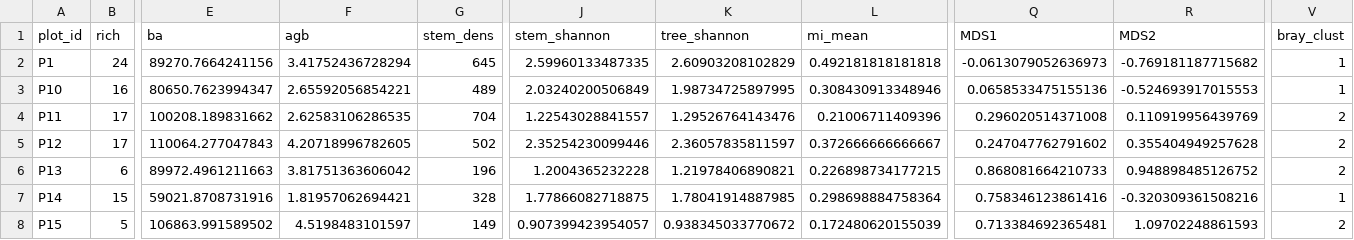
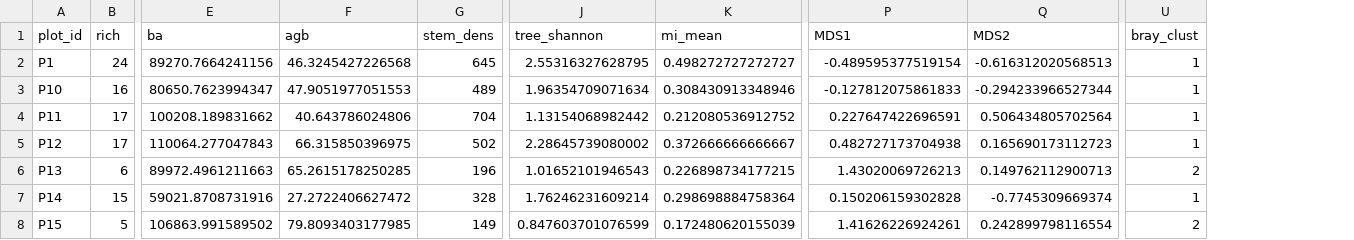
Before and after one commit to johngodlee/miombo_tls, a CSV file: dat/plot_summ.csv, drawn as a sheet; only a part is shown, gaps mark what is left out; removed rows and columns are numbered as before the commit, all else as after; the diff covers the shown part only; the diff names each change by its address in the sheet, - before the commit and + after, or states it on an @@ line.

```diff
--- a/dat/plot_summ.csv
+++ b/dat/plot_summ.csv
-column J (stem_shannon), rows 2-8: 2.59960133487335 | 2.03240200506849 | 1.22543028841557 | 2.35254230099446 | 1.2004365232228 | 1.77866082718875 | 0.907399423954057
-F2 (agb): 3.41752436728294
+F2 (agb): 46.3245427226568
-J2 (tree_shannon): 2.60903208102829
+J2 (tree_shannon): 2.55316327628795
-K2 (mi_mean): 0.492181818181818
+K2 (mi_mean): 0.498272727272727
-P2 (MDS1): -0.0613079052636973
+P2 (MDS1): -0.489595377519154
-Q2 (MDS2): -0.769181187715682
+Q2 (MDS2): -0.616312020568513
-F3 (agb): 2.65592056854221
+F3 (agb): 47.9051977051553
-J3 (tree_shannon): 1.98734725897995
+J3 (tree_shannon): 1.96354709071634
-P3 (MDS1): 0.0658533475155136
+P3 (MDS1): -0.127812075861833
-Q3 (MDS2): -0.524693917015553
+Q3 (MDS2): -0.294233966527344
-F4 (agb): 2.62583106286535
+F4 (agb): 40.643786024806
-J4 (tree_shannon): 1.29526764143476
+J4 (tree_shannon): 1.13154068982442
-K4 (mi_mean): 0.21006711409396
+K4 (mi_mean): 0.212080536912752
-P4 (MDS1): 0.296020514371008
+P4 (MDS1): 0.227647422696591
-Q4 (MDS2): 0.110919956439769
+Q4 (MDS2): 0.506434805702564
-U4:U5 (bray_clust): 2
+U4:U5 (bray_clust): 1
-F5 (agb): 4.20718996782605
+F5 (agb): 66.315850396975
-J5 (tree_shannon): 2.36057835811597
+J5 (tree_shannon): 2.28645739080002
-P5 (MDS1): 0.247047762791602
+P5 (MDS1): 0.482727173704938
-Q5 (MDS2): 0.355404949257628
+Q5 (MDS2): 0.165690173112723
-F6 (agb): 3.81751363606042
+F6 (agb): 65.2615178250285
-J6 (tree_shannon): 1.21978406890821
+J6 (tree_shannon): 1.01652101946543
-P6 (MDS1): 0.868081664210733
+P6 (MDS1): 1.43020069726213
-Q6 (MDS2): 0.948898485126752
+Q6 (MDS2): 0.149762112900713
-F7 (agb): 1.81957062694421
+F7 (agb): 27.2722406627472
-J7 (tree_shannon): 1.78041914887985
+J7 (tree_shannon): 1.76246231609214
-P7 (MDS1): 0.758346123861416
+P7 (MDS1): 0.150206159302828
-Q7 (MDS2): -0.320309361508216
+Q7 (MDS2): -0.7745309669374
-F8 (agb): 4.5198483101597
+F8 (agb): 79.8093403177985
-J8 (tree_shannon): 0.938345033770672
+J8 (tree_shannon): 0.847603701076599
-P8 (MDS1): 0.713384692365481
+P8 (MDS1): 1.41626226924261
-Q8 (MDS2): 1.09702248861593
+Q8 (MDS2): 0.242899798116554
```
Also changed, not shown: 73 edited cells elsewhere in this file, dat/plot_canopy_stats.csv, out/height_profile_mod_stat_df.csv, 39 other files.
